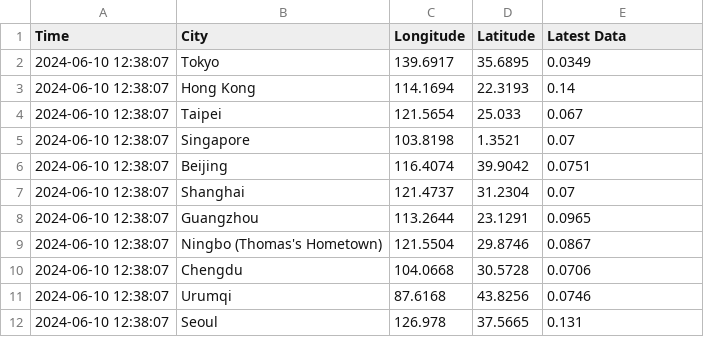
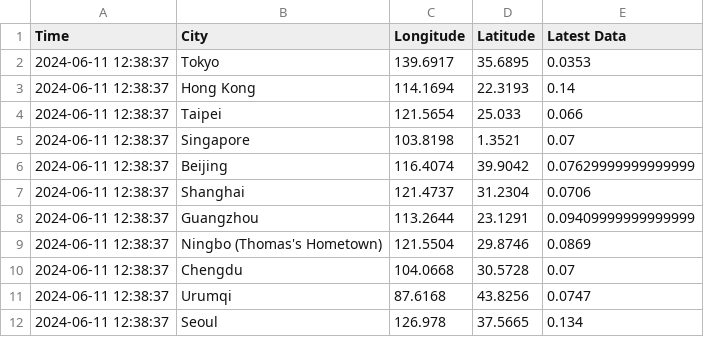
Before and after one commit to thomastaoli/Radiation_Monitor, a CSV file: radiation_log_map.csv, drawn as a sheet.

```diff
--- a/radiation_log_map.csv
+++ b/radiation_log_map.csv
@@ -1,12 +1,12 @@
 Time,City,Longitude,Latitude,Latest Data
-2024-06-10 12:38:07,Tokyo,139.6917,35.6895,0.0349
-2024-06-10 12:38:07,Hong Kong,114.1694,22.3193,0.14
-2024-06-10 12:38:07,Taipei,121.5654,25.033,0.067
-2024-06-10 12:38:07,Singapore,103.8198,1.3521,0.07
-2024-06-10 12:38:07,Beijing,116.4074,39.9042,0.0751
-2024-06-10 12:38:07,Shanghai,121.4737,31.2304,0.07
-2024-06-10 12:38:07,Guangzhou,113.2644,23.1291,0.0965
-2024-06-10 12:38:07,Ningbo (Thomas's Hometown),121.5504,29.8746,0.0867
-2024-06-10 12:38:07,Chengdu,104.0668,30.5728,0.0706
-2024-06-10 12:38:07,Urumqi,87.6168,43.8256,0.0746
-2024-06-10 12:38:07,Seoul,126.978,37.5665,0.131
+2024-06-11 12:38:37,Tokyo,139.6917,35.6895,0.0353
+2024-06-11 12:38:37,Hong Kong,114.1694,22.3193,0.14
+2024-06-11 12:38:37,Taipei,121.5654,25.033,0.066
+2024-06-11 12:38:37,Singapore,103.8198,1.3521,0.07
+2024-06-11 12:38:37,Beijing,116.4074,39.9042,0.07629999999999999
+2024-06-11 12:38:37,Shanghai,121.4737,31.2304,0.0706
+2024-06-11 12:38:37,Guangzhou,113.2644,23.1291,0.09409999999999999
+2024-06-11 12:38:37,Ningbo (Thomas's Hometown),121.5504,29.8746,0.0869
+2024-06-11 12:38:37,Chengdu,104.0668,30.5728,0.07
+2024-06-11 12:38:37,Urumqi,87.6168,43.8256,0.0747
+2024-06-11 12:38:37,Seoul,126.978,37.5665,0.134
```
Also changed, not shown: radiation_log.csv, radiation_log_week.csv.
